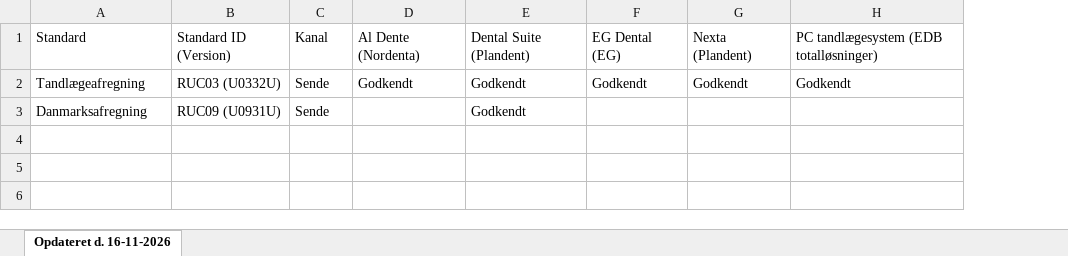
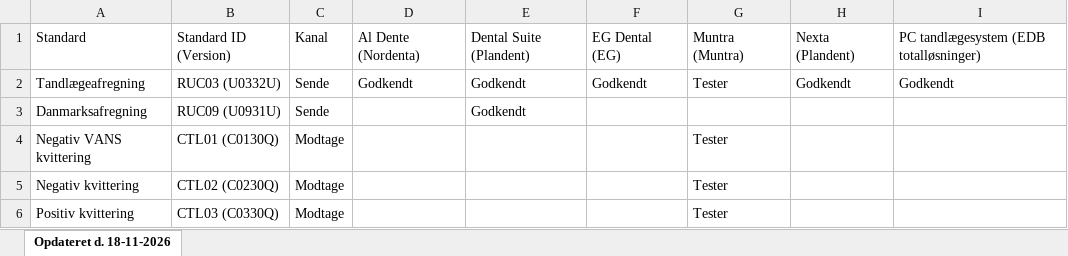
Before and after one commit to medcomdk/GodkendteSystemer, an Excel workbook: Tandlægesystemer_excel.XLSX, sheet Opdateret d. 18-11-2026, drawn as a sheet; values as stored, in another font and other column widths than the file's, no borders; the diff names each change by its address in the sheet, - before the commit and + after, or states it on an @@ line.

```diff
--- a/Tandlægesystemer_excel.XLSX (sheet Opdateret d. 18-11-2026)
+++ b/Tandlægesystemer_excel.XLSX (sheet Opdateret d. 18-11-2026)
-sheet tab: Opdateret d. 16-11-2026
+sheet tab: Opdateret d. 18-11-2026
+column G, rows 1-2: Muntra (Muntra) | Tester
+row 4: Negativ VANS kvittering | CTL01 (C0130Q) | Modtage |  |  |  | Tester
+row 5: Negativ kvittering | CTL02 (C0230Q) | Modtage |  |  |  | Tester
+row 6: Positiv kvittering | CTL03 (C0330Q) | Modtage |  |  |  | Tester
```
Also changed, not shown: Alle systemer (Samlet liste)_excel.XLSX, Apotekssystemer_excel.XLSX, 55 other files.
